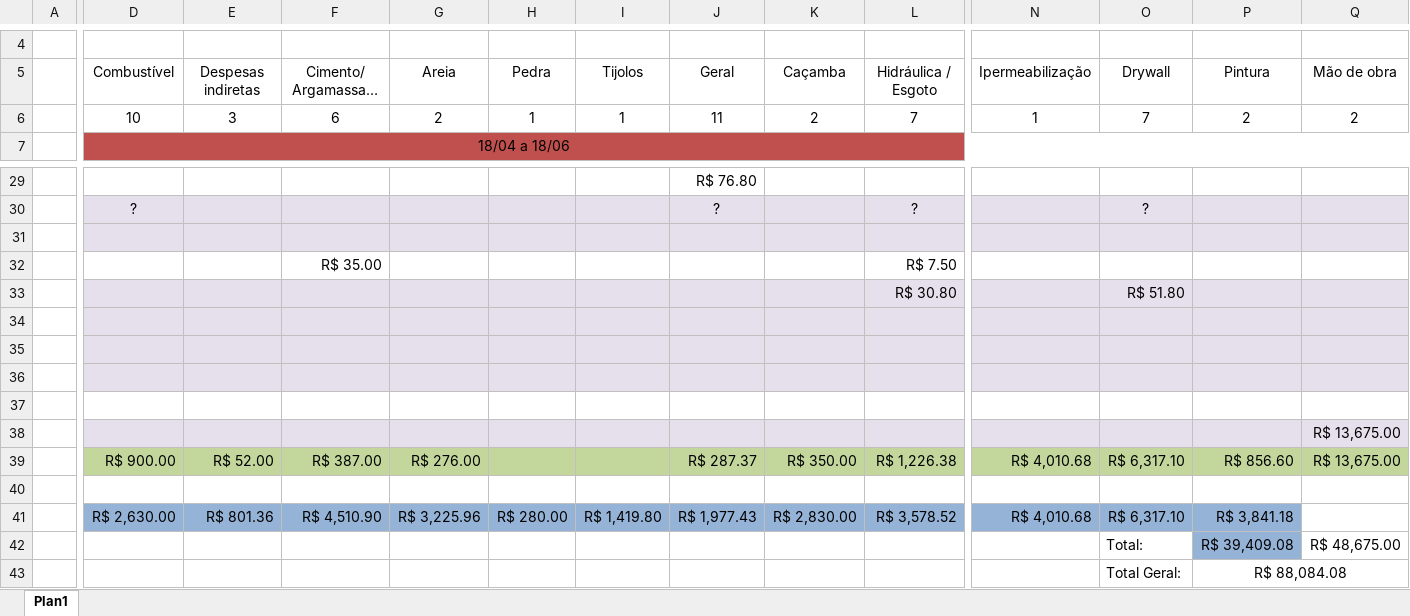
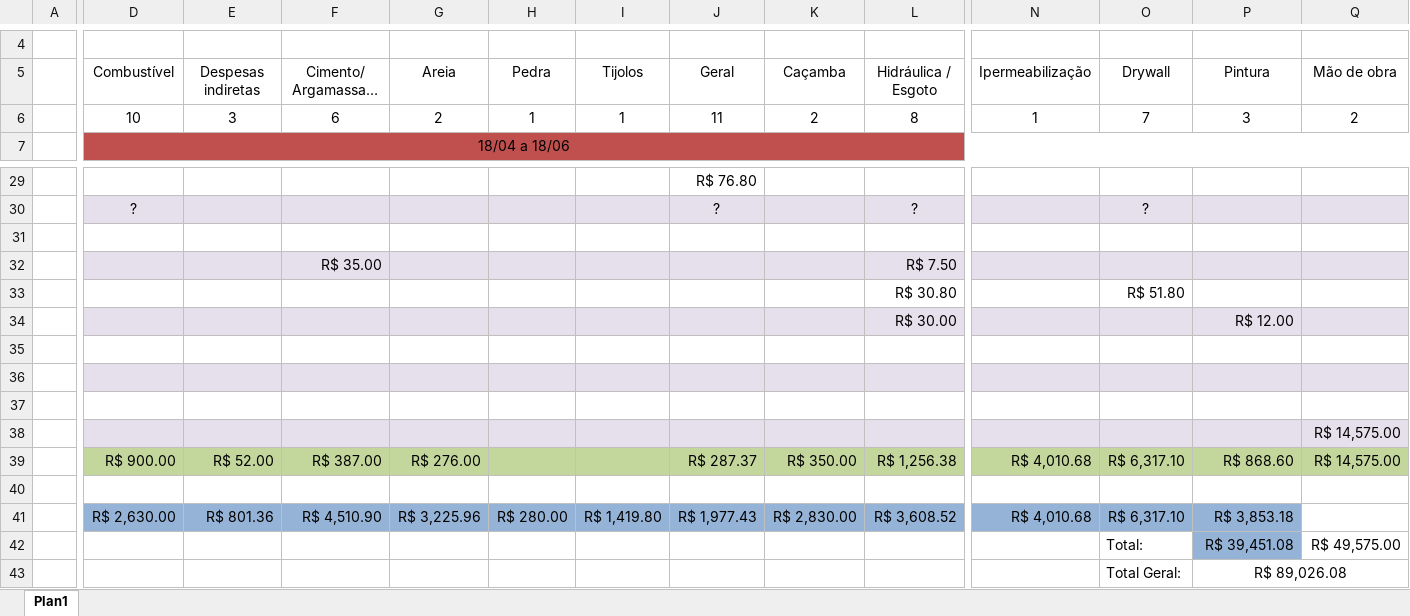
Before and after one commit to EdgardSancosta/Tab_Valor_Diaria, an Excel workbook: Levantamento_custo.xlsx, sheet Plan1, drawn as a sheet; only a part is shown, gaps mark what is left out; long unchanged cells end in …; values as stored, in another font and other column widths than the file's, no borders; charts and pictures and conditional formats not drawn; removed rows and columns are numbered as before the commit, all else as after; rows hold the shown columns only; the diff covers the shown part only; the diff names each change by its address in the sheet, - before the commit and + after, or states it on an @@ line.

Commit message:
Update Levantamento_custo.xlsx

```diff
--- a/Levantamento_custo.xlsx (sheet Plan1)
+++ b/Levantamento_custo.xlsx (sheet Plan1)
-L6: 7
+L6: 8
-P6: 2
+P6: 3
-D31:Q31 fill: #E6E0EC
+D31:Q31 fill: none
-D32:Q32 fill: none
+D32:Q32 fill: #E6E0EC
-D33:L33 fill: #E6E0EC
+D33:L33 fill: none
-N33:Q33 fill: #E6E0EC
+N33:Q33 fill: none
+row 34:  |  |  |  |  |  |  |  |  | R$ 30.00 |  |  | R$ 12.00
-D35:L35 fill: #E6E0EC
+D35:L35 fill: none
-N35:Q35 fill: #E6E0EC
+N35:Q35 fill: none
-D37:L37 fill: #E6E0EC
+D37:L37 fill: none
-N37:Q37 fill: #E6E0EC
+N37:Q37 fill: none
+row 38:  |  |  |  |  |  |  |  |  |  |  |  |  | R$ 14,575.00
+row 39:  | R$ 900.00 | R$ 52.00 | R$ 387.00 | R$ 276.00 |  |  | R$ 287.37 | R$ 350.00 | R$ 1,256.38 | R$ 4,010.68 | R$ 6,317.10 | R$ 868.60 | R$ 14,575.00
-row 38:  |  |  |  |  |  |  |  |  |  |  |  |  | R$ 13,675.00
-row 39:  | R$ 900.00 | R$ 52.00 | R$ 387.00 | R$ 276.00 |  |  | R$ 287.37 | R$ 350.00 | R$ 1,226.38 | R$ 4,010.68 | R$ 6,317.10 | R$ 856.60 | R$ 13,675.00
-row 40: (empty)
-L41: R$ 3,578.52
+L41: R$ 3,608.52
-P41: R$ 3,841.18
+P41: R$ 3,853.18
-P42: R$ 39,409.08
+P42: R$ 39,451.08
-Q42: R$ 48,675.00
+Q42: R$ 49,575.00
-P43: R$ 88,084.08
+P43: R$ 89,026.08
```
Also changed, not shown: cell formats elsewhere in this sheet, charts or pictures.
